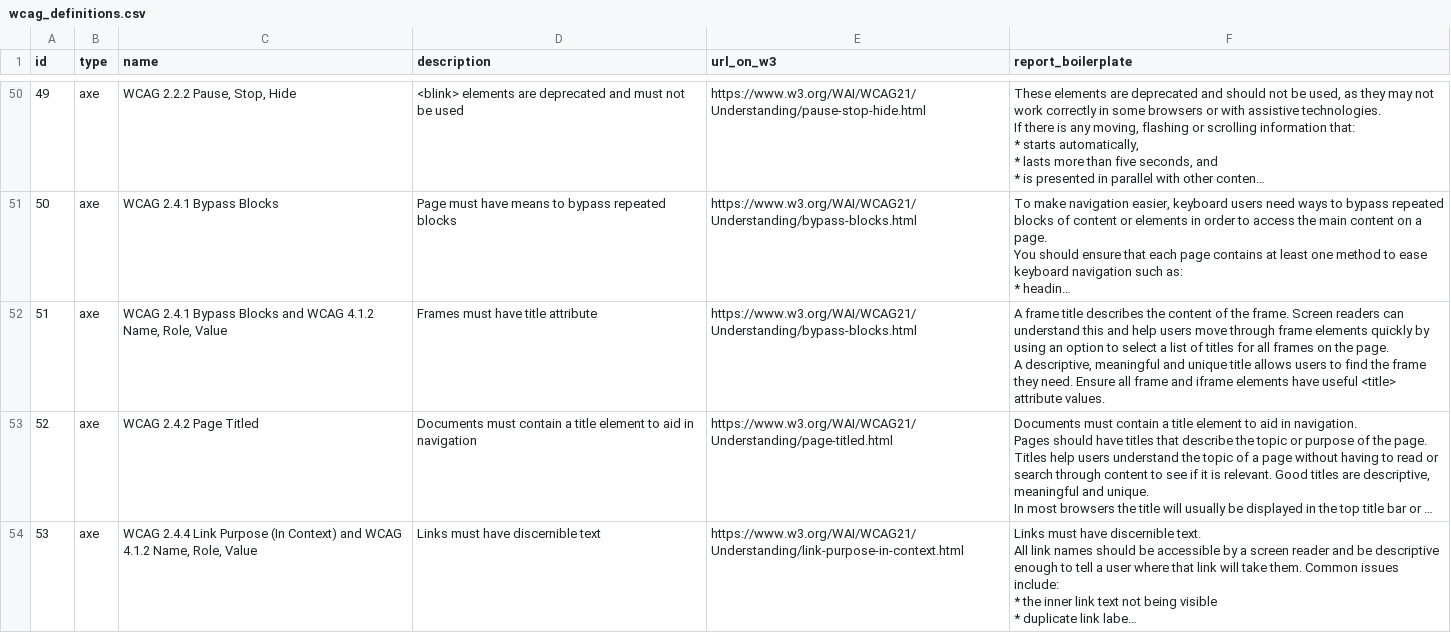
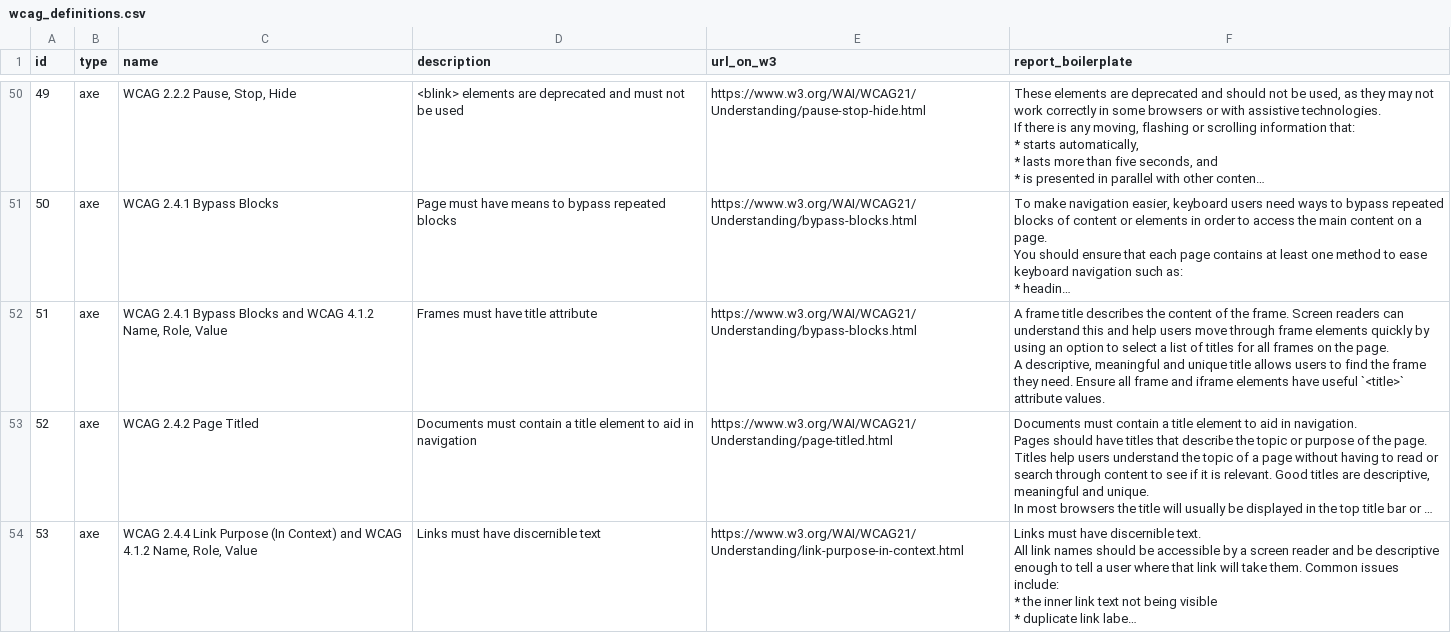
Before and after one commit to alphagov/accessibility-monitoring-platform, a CSV file: accessibility_monitoring_platform/apps/audits/wcag_definitions.csv, drawn as a sheet; only a part is shown, gaps mark what is left out; long unchanged cells end in …; the diff names each change by its address in the sheet, - before the commit and + after, or states it on an @@ line.

Commit message:
449: Update WCAG boilerplate text

```diff
--- a/accessibility_monitoring_platform/apps/audits/wcag_definitions.csv
+++ b/accessibility_monitoring_platform/apps/audits/wcag_definitions.csv
-F52 (report_boilerplate): …have useful <title> attribute values.
+F52 (report_boilerplate): …have useful `<title>` attribute values.
```
Also changed, not shown: 1 other file.
